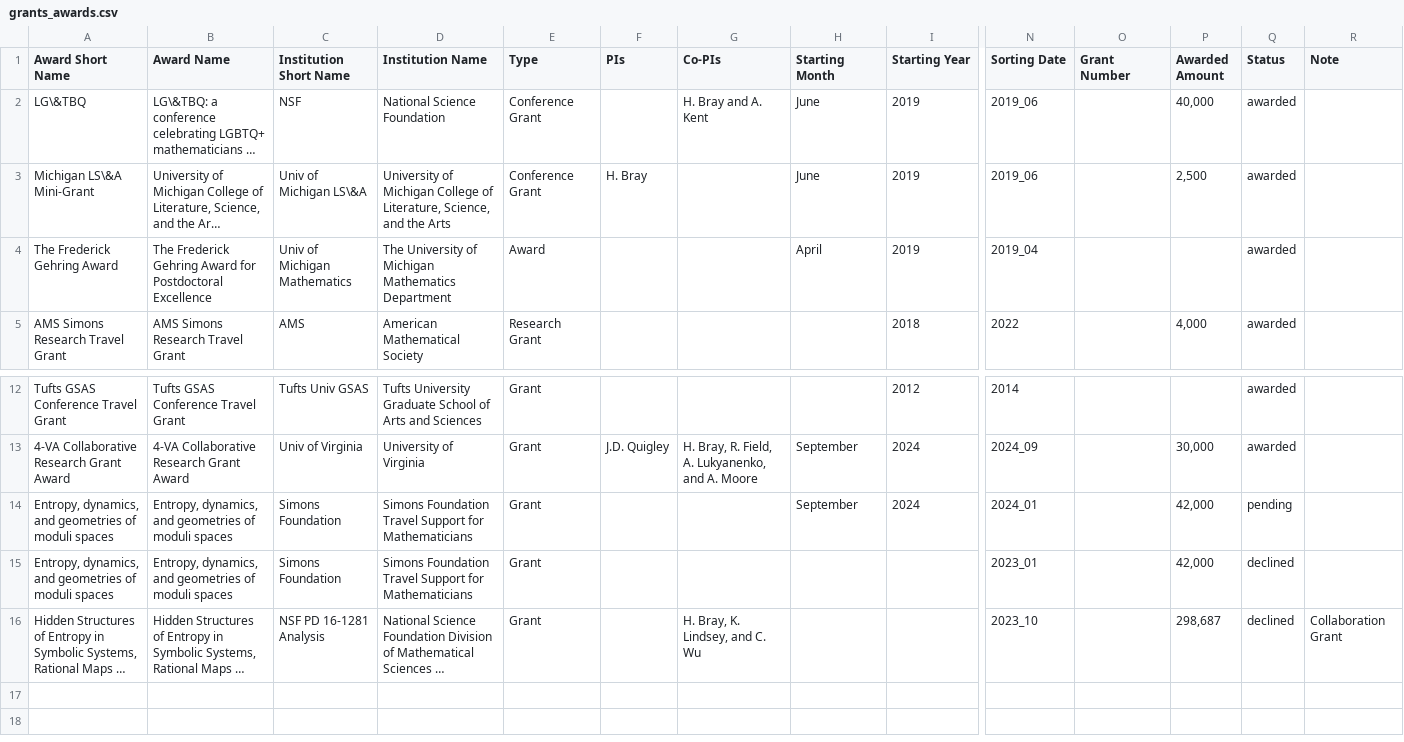
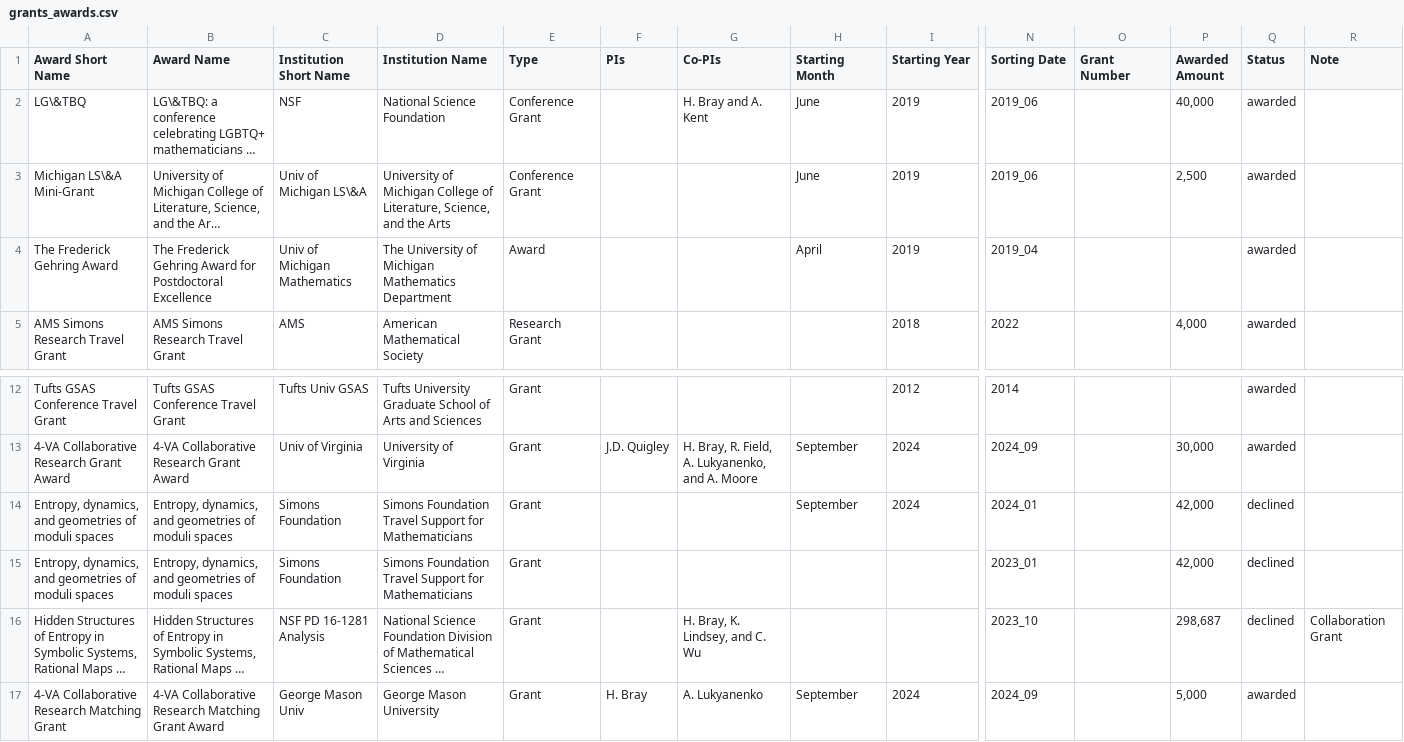
Before and after one commit to hdbray/cv_builder, a CSV file: csv_files/grants_awards.csv, drawn as a sheet; only a part is shown, gaps mark what is left out; long unchanged cells end in …; rows hold the shown columns only; the diff names each change by its address in the sheet, - before the commit and + after, or states it on an @@ line.

Commit message:
formatted short cv and added option to display grant applications. updated professional activities in csv files

```diff
--- a/csv_files/grants_awards.csv
+++ b/csv_files/grants_awards.csv
-F3 (PIs): H. Bray
+F3 (PIs): (empty)
-Q14 (Status): pending
+Q14 (Status): declined
+row 17: 4-VA Collaborative Research Matching Grant | 4-VA Collaborative Research Matching Grant Award | George Mason Univ | George Mason University | Grant | H. Bray | A. Lukyanenko | September | 2024 | 2024_09 |  | 5,000 | awarded
```
Also changed, not shown: csv_files/publications.csv, csv_files/service.csv, 13 other files.
